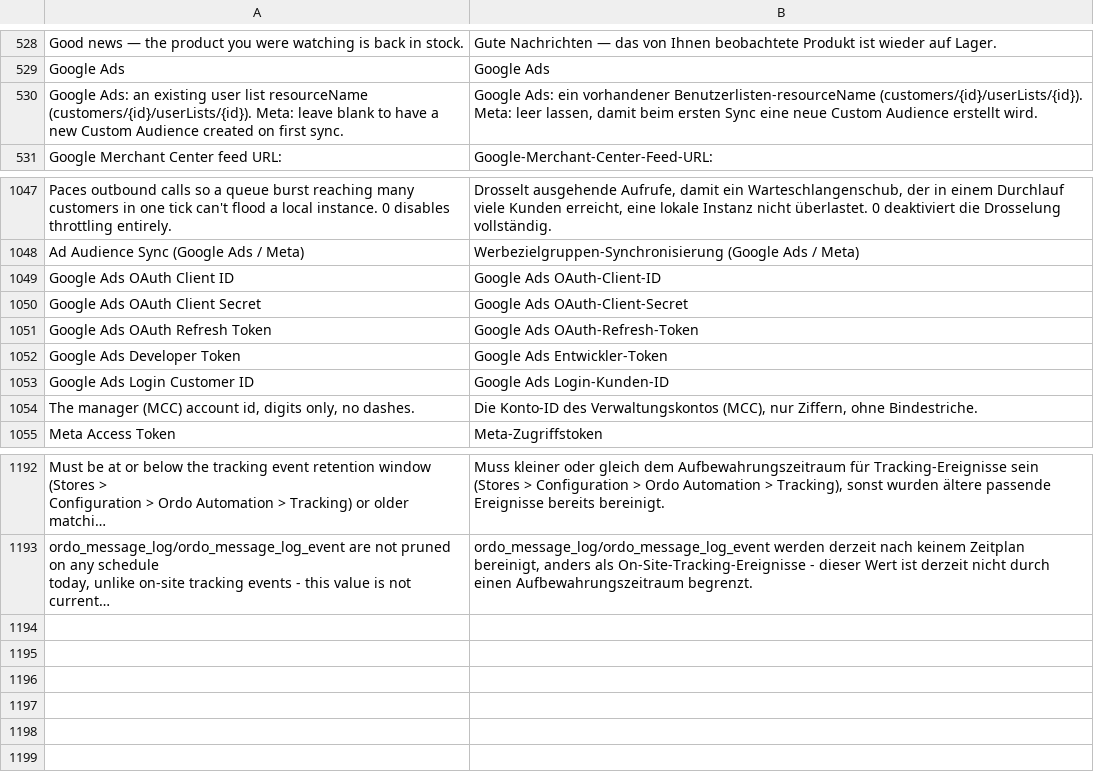
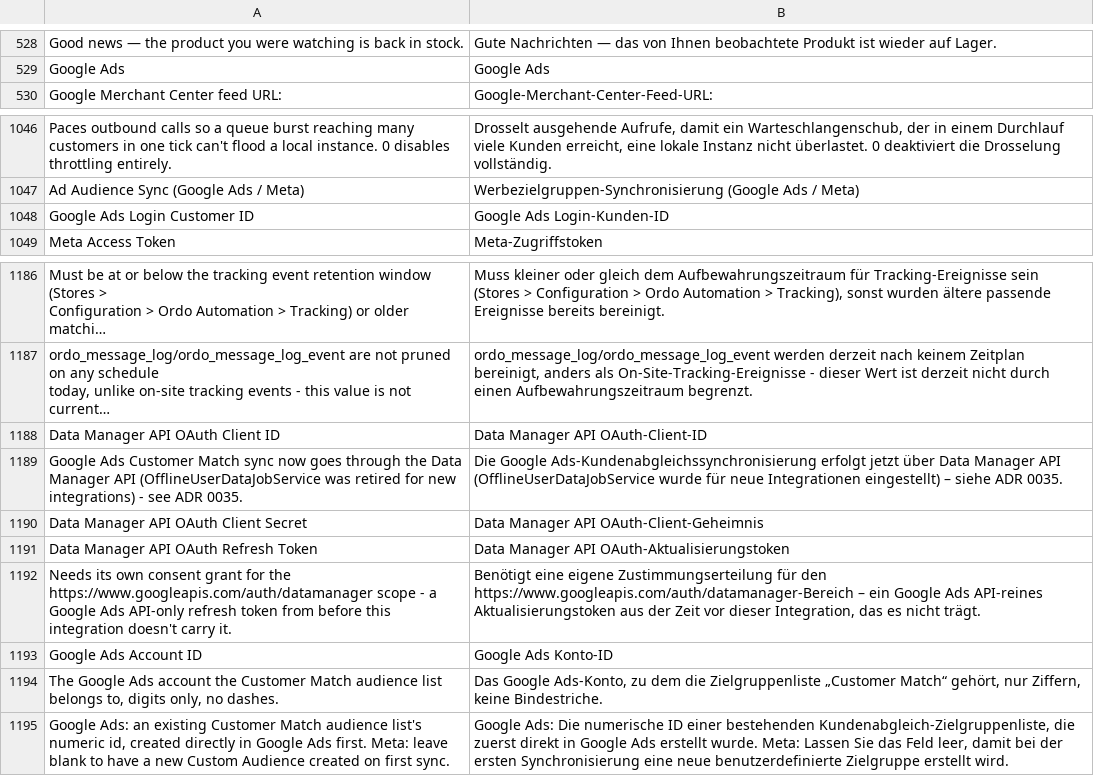
Before and after one commit to michalper/ordo, a CSV file: i18n/de_DE.csv, drawn as a sheet; only a part is shown, gaps mark what is left out; long unchanged cells end in …; removed rows and columns are numbered as before the commit, all else as after; the diff names each change by its address in the sheet, - before the commit and + after, or states it on an @@ line.

```diff
--- a/i18n/de_DE.csv
+++ b/i18n/de_DE.csv
-row 530: Google Ads: an existing user list resourceName (customers/{id}/userLists/{id}). Meta: leave blank to have a new Custom Audience created on first sync. | Google Ads: ein vorhandener Benutzerlisten-resourceName (customers/{id}/userLists/{id}). Meta: leer lassen, damit beim ersten Sync eine neue Custom Audience erstellt wird.
-row 1049: Google Ads OAuth Client ID | Google Ads OAuth-Client-ID
-row 1050: Google Ads OAuth Client Secret | Google Ads OAuth-Client-Secret
-row 1051: Google Ads OAuth Refresh Token | Google Ads OAuth-Refresh-Token
-row 1052: Google Ads Developer Token | Google Ads Entwickler-Token
-row 1054: The manager (MCC) account id, digits only, no dashes. | Die Konto-ID des Verwaltungskontos (MCC), nur Ziffern, ohne Bindestriche.
+row 1188: Data Manager API OAuth Client ID | Data Manager API OAuth-Client-ID
+row 1189: Google Ads Customer Match sync now goes through the Data Manager API (OfflineUserDataJobService was retired for new integrations) - see ADR 0035. | Die Google Ads-Kundenabgleichssynchronisierung erfolgt jetzt über Data Manager API (OfflineUserDataJobService wurde für neue Integrationen eingestellt) – siehe ADR 0035.
+row 1190: Data Manager API OAuth Client Secret | Data Manager API OAuth-Client-Geheimnis
+row 1191: Data Manager API OAuth Refresh Token | Data Manager API OAuth-Aktualisierungstoken
+row 1192: Needs its own consent grant for the https://www.googleapis.com/auth/datamanager scope - a Google Ads API-only refresh token from before this integration doesn't carry it. | Benötigt eine eigene Zustimmungserteilung für den https://www.googleapis.com/auth/datamanager-Bereich – ein Google Ads API-reines Aktualisierungstoken aus der Zeit vor dieser Integration, das es nicht trägt.
+row 1193: Google Ads Account ID | Google Ads Konto-ID
+row 1194: The Google Ads account the Customer Match audience list belongs to, digits only, no dashes. | Das Google Ads-Konto, zu dem die Zielgruppenliste „Customer Match“ gehört, nur Ziffern, keine Bindestriche.
+row 1195: Google Ads: an existing Customer Match audience list's numeric id, created directly in Google Ads first. Meta: leave blank to have a new Custom Audience created on first sync. | Google Ads: Die numerische ID einer bestehenden Kundenabgleich-Zielgruppenliste, die zuerst direkt in Google Ads erstellt wurde. Meta: Lassen Sie das Feld leer, damit bei der ersten Synchronisierung eine neue benutzerdefinierte Zielgruppe erstellt wird.
```
Also changed, not shown: i18n/hu_HU.csv, i18n/ja_JP.csv, 27 other files.
